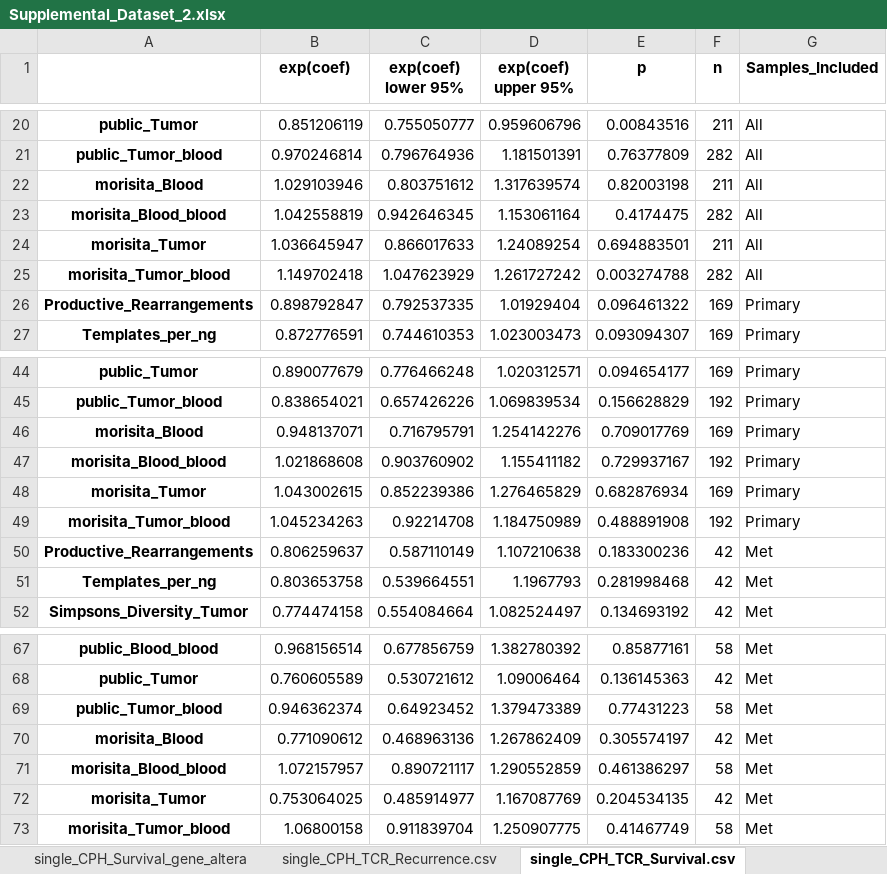
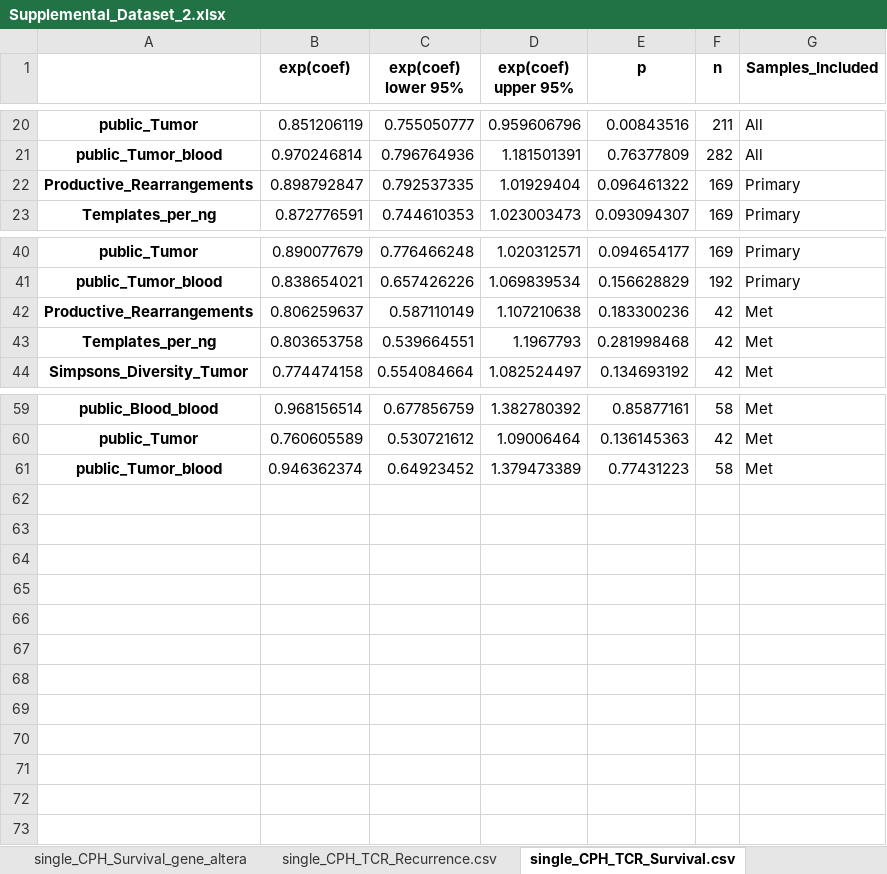
Before and after one commit to engjen/Liver_Lung_PDAC, an Excel workbook: Supplemental_Data/Supplemental_Dataset_2.xlsx, sheet single_CPH_TCR_Survival.csv, drawn as a sheet; only a part is shown, gaps mark what is left out; values as stored, in another font and other column widths than the file's, no borders; the diff names each change by its address in the sheet, - before the commit and + after, or states it on an @@ line.

```diff
--- a/Supplemental_Data/Supplemental_Dataset_2.xlsx (sheet single_CPH_TCR_Survival.csv)
+++ b/Supplemental_Data/Supplemental_Dataset_2.xlsx (sheet single_CPH_TCR_Survival.csv)
-row 22: morisita_Blood | 1.029103946 | 0.803751612 | 1.317639574 | 0.82003198 | 211 | All
-row 23: morisita_Blood_blood | 1.042558819 | 0.942646345 | 1.153061164 | 0.4174475 | 282 | All
-row 24: morisita_Tumor | 1.036645947 | 0.866017633 | 1.24089254 | 0.694883501 | 211 | All
-row 25: morisita_Tumor_blood | 1.149702418 | 1.047623929 | 1.261727242 | 0.003274788 | 282 | All
-row 46: morisita_Blood | 0.948137071 | 0.716795791 | 1.254142276 | 0.709017769 | 169 | Primary
-row 47: morisita_Blood_blood | 1.021868608 | 0.903760902 | 1.155411182 | 0.729937167 | 192 | Primary
-row 48: morisita_Tumor | 1.043002615 | 0.852239386 | 1.276465829 | 0.682876934 | 169 | Primary
-row 49: morisita_Tumor_blood | 1.045234263 | 0.92214708 | 1.184750989 | 0.488891908 | 192 | Primary
-row 70: morisita_Blood | 0.771090612 | 0.468963136 | 1.267862409 | 0.305574197 | 42 | Met
-row 71: morisita_Blood_blood | 1.072157957 | 0.890721117 | 1.290552859 | 0.461386297 | 58 | Met
-row 72: morisita_Tumor | 0.753064025 | 0.485914977 | 1.167087769 | 0.204534135 | 42 | Met
-row 73: morisita_Tumor_blood | 1.06800158 | 0.911839704 | 1.250907775 | 0.41467749 | 58 | Met
```
Also changed, not shown: sheet single_CPH_TCR_Recurrence.csv, Supplemental_Data/Supplemental_Dataset_1.xlsx, 3 other files.
